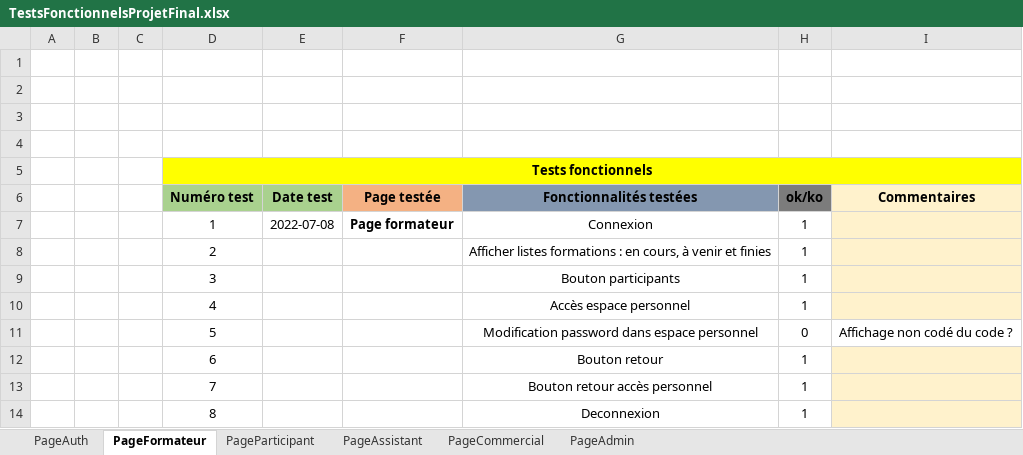
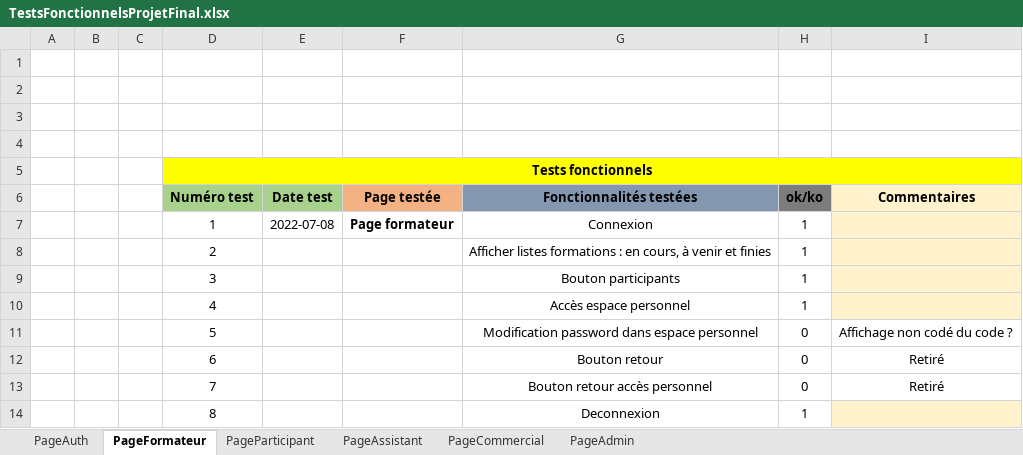
Before and after one commit to rdicerbo/ProjetFinal, an Excel workbook: TestsFonctionnelsProjetFinal.xlsx, sheet PageFormateur, drawn as a sheet; values as stored, in another font and other column widths than the file's, no borders; conditional formats not drawn; the diff names each change by its address in the sheet, - before the commit and + after, or states it on an @@ line.

```diff
--- a/TestsFonctionnelsProjetFinal.xlsx (sheet PageFormateur)
+++ b/TestsFonctionnelsProjetFinal.xlsx (sheet PageFormateur)
-H12:H13 (ok/ko): 1
+H12:H13 (ok/ko): 0
-I12:I13 (Commentaires): (empty)
+I12:I13 (Commentaires): Retiré
-I12:I13 fill: #FFF2CC
+I12:I13 fill: none
```
Also changed, not shown: sheet PageAssistant, sheet PageCommercial, sheet PageParticipant.
